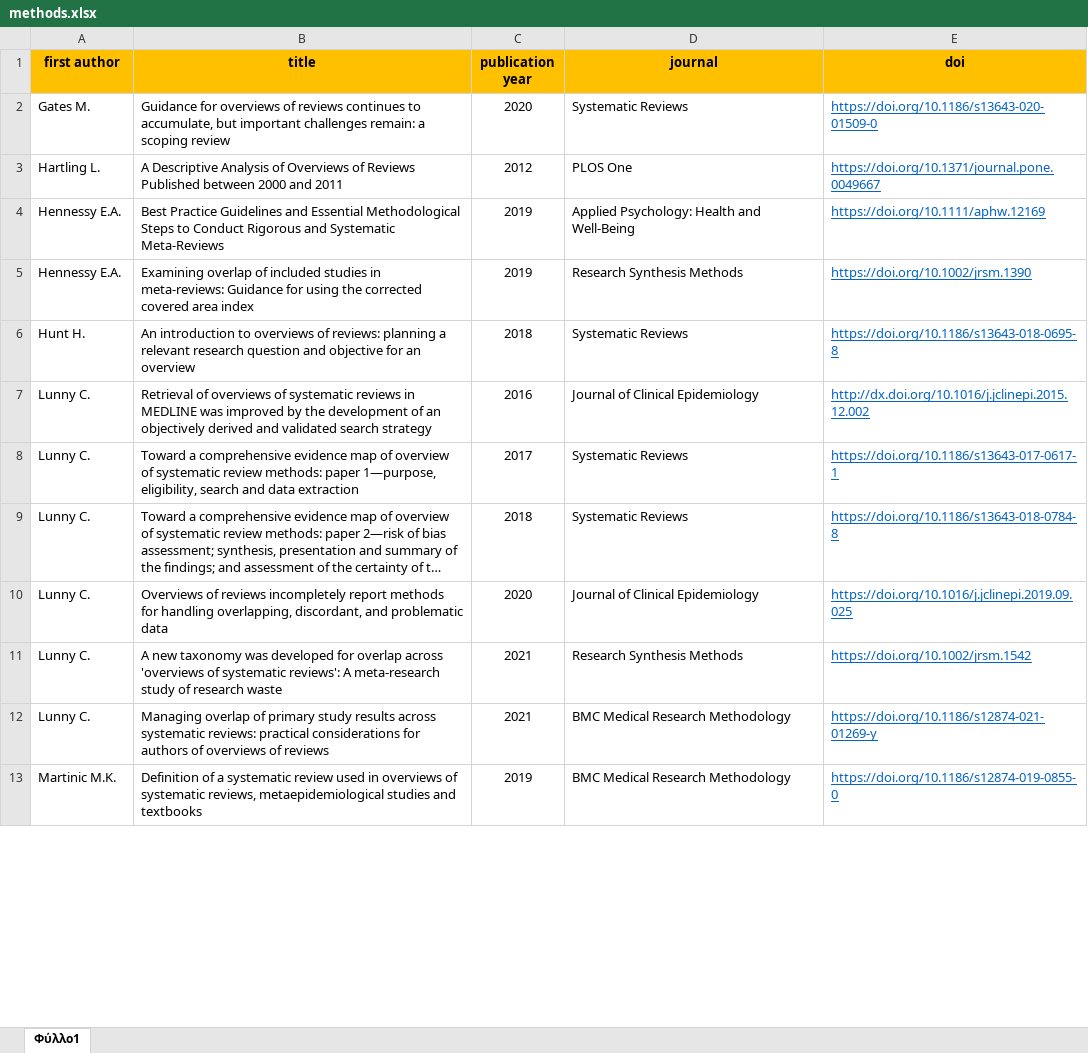
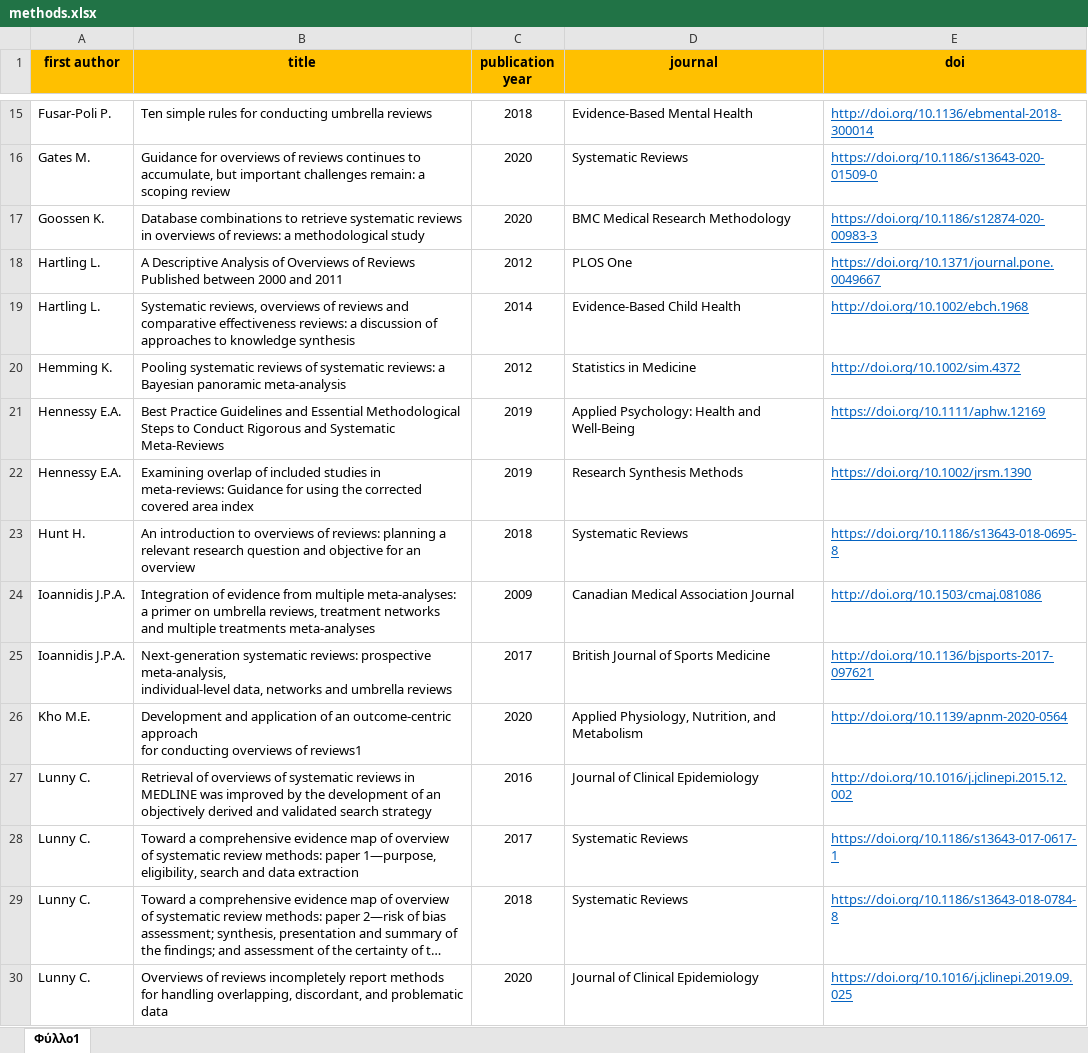
Before and after one commit to bougioukas/overview_megadatabase, an Excel workbook: _site/data/methods.xlsx, sheet Φύλλο1, drawn as a sheet; only a part is shown, gaps mark what is left out; the shorter side is filled out with more unchanged rows; long unchanged cells end in …; values as stored, in another font and other column widths than the file's, no borders; addresses are those after the commit; ↵ is a line break in a cell; the diff covers the shown part only; the diff names each change by its address in the sheet, - before the commit and + after, or states it on an @@ line.

```diff
--- a/_site/data/methods.xlsx (sheet Φύλλο1)
+++ b/_site/data/methods.xlsx (sheet Φύλλο1)
+row 15: Fusar-Poli P. | Ten simple rules for conducting umbrella reviews | 2018 | Evidence-Based Mental Health | http://doi.org/10.1136/ebmental-2018-300014
+row 17: Goossen K. | Database combinations to retrieve systematic reviews in overviews of reviews: a methodological study | 2020 | BMC Medical Research Methodology | https://doi.org/10.1186/s12874-020-00983-3
+row 19: Hartling L. | Systematic reviews, overviews of reviews and comparative effectiveness reviews: a discussion of approaches to knowledge synthesis | 2014 | Evidence-Based Child Health | http://doi.org/10.1002/ebch.1968
+row 20: Hemming K. | Pooling systematic reviews of systematic reviews: a Bayesian panoramic meta-analysis | 2012 | Statistics in Medicine | http://doi.org/10.1002/sim.4372
+row 24: Ioannidis J.P.A. | Integration of evidence from multiple meta-analyses: a primer on umbrella reviews, treatment networks and multiple treatments meta-analyses | 2009 | Canadian Medical Association Journal | http://doi.org/10.1503/cmaj.081086
+row 25: Ioannidis J.P.A. | Next-generation systematic reviews: prospective meta-analysis, ↵ individual-level data, networks and umbrella reviews | 2017 | British Journal of Sports Medicine | http://doi.org/10.1136/bjsports-2017-097621
+row 26: Kho M.E. | Development and application of an outcome-centric approach ↵ for conducting overviews of reviews1 | 2020 | Applied Physiology, Nutrition, and Metabolism | http://doi.org/10.1139/apnm-2020-0564
-E27 (doi): http://dx.doi.org/10.1016/j.jclinepi.2015.12.002
+E27 (doi): http://doi.org/10.1016/j.jclinepi.2015.12.002
```
Also changed, not shown: 27 added rows, 1 removed row and 4 edited cells elsewhere in this sheet, data/methods.xlsx, 5 other files.
